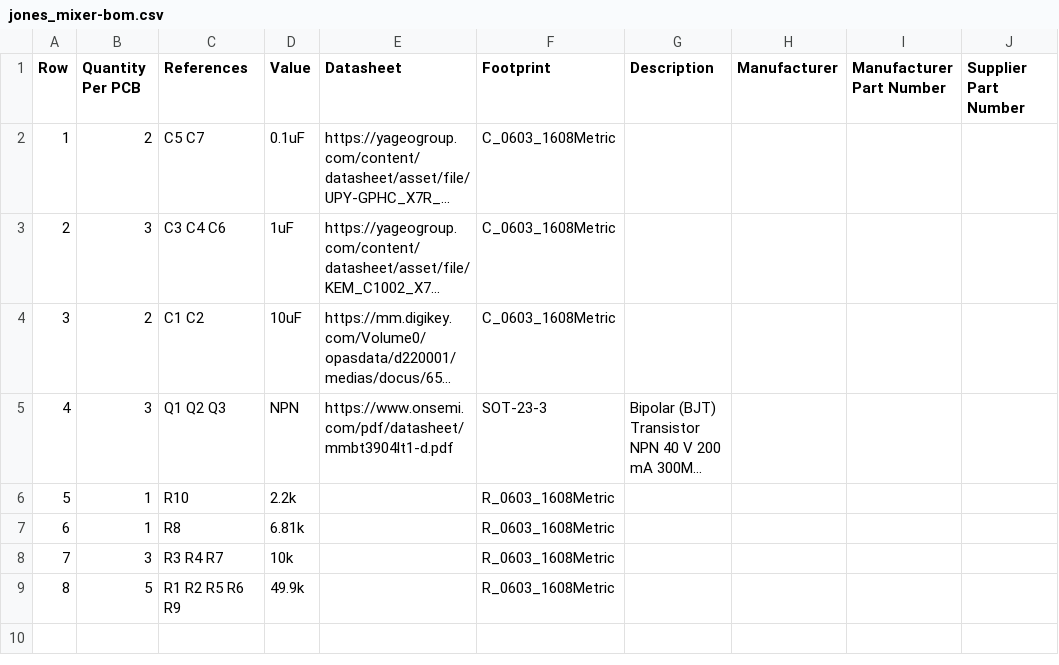
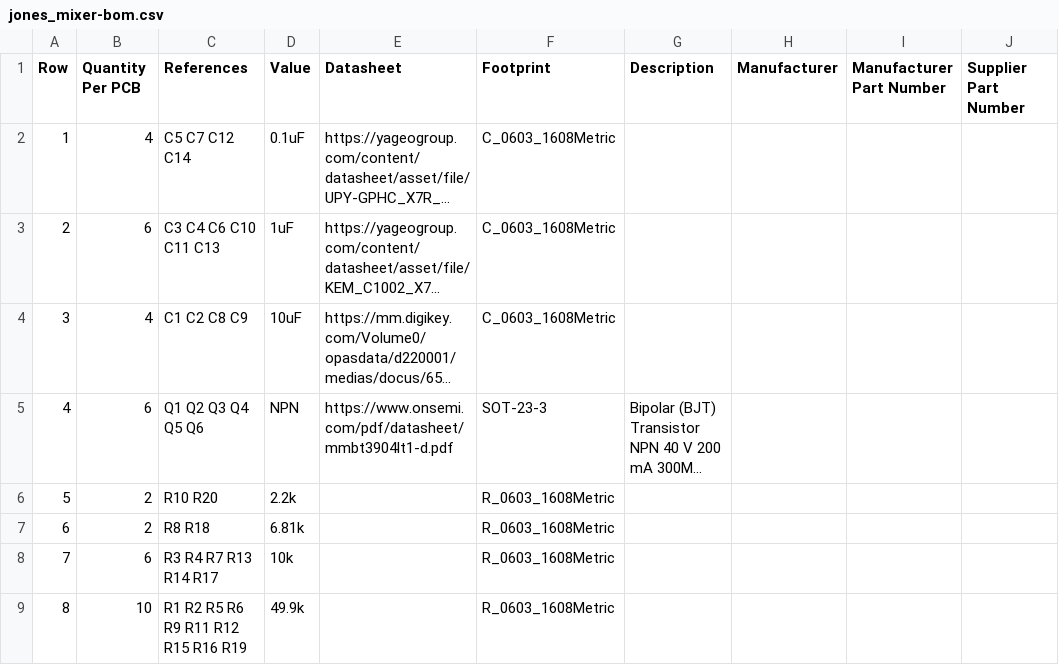
Before and after one commit to aidanbrzezinski/jones_mixer, a CSV file: Manufacturing/Assembly/jones_mixer-bom.csv, drawn as a sheet; long unchanged cells end in …; the diff names each change by its address in the sheet, - before the commit and + after, or states it on an @@ line.

```diff
--- a/Manufacturing/Assembly/jones_mixer-bom.csv
+++ b/Manufacturing/Assembly/jones_mixer-bom.csv
-B2 (Quantity Per PCB): 2
+B2 (Quantity Per PCB): 4
-C2 (References): C5 C7
+C2 (References): C5 C7 C12 C14
-B3 (Quantity Per PCB): 3
+B3 (Quantity Per PCB): 6
-C3 (References): C3 C4 C6
+C3 (References): C3 C4 C6 C10 C11 C13
-B4 (Quantity Per PCB): 2
+B4 (Quantity Per PCB): 4
-C4 (References): C1 C2
+C4 (References): C1 C2 C8 C9
-B5 (Quantity Per PCB): 3
+B5 (Quantity Per PCB): 6
-C5 (References): Q1 Q2 Q3
+C5 (References): Q1 Q2 Q3 Q4 Q5 Q6
-B6:B7 (Quantity Per PCB): 1
+B6:B7 (Quantity Per PCB): 2
-C6 (References): R10
+C6 (References): R10 R20
-C7 (References): R8
+C7 (References): R8 R18
-B8 (Quantity Per PCB): 3
+B8 (Quantity Per PCB): 6
-C8 (References): R3 R4 R7
+C8 (References): R3 R4 R7 R13 R14 R17
-B9 (Quantity Per PCB): 5
+B9 (Quantity Per PCB): 10
-C9 (References): R1 R2 R5 R6 R9
+C9 (References): R1 R2 R5 R6 R9 R11 R12 R15 R16 R19
```
Also changed, not shown: Testing/Testpoints/jones_mixer-testpoints.csv, 36 other files.
